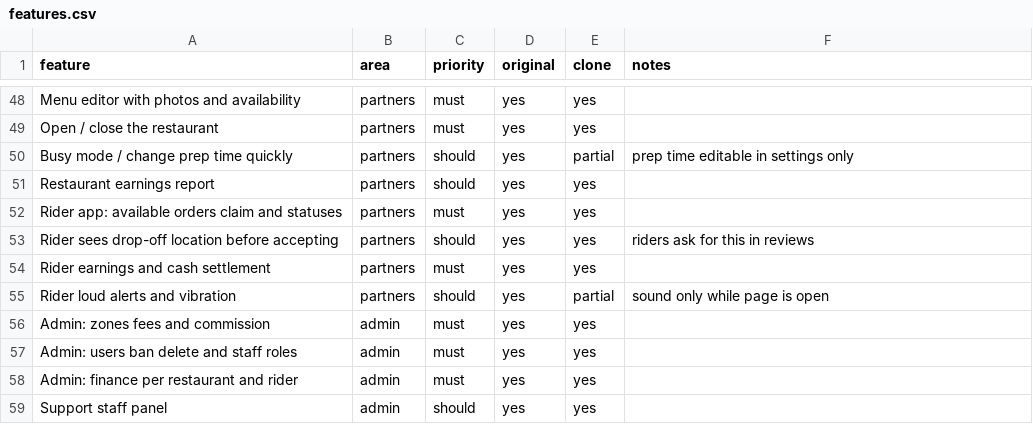
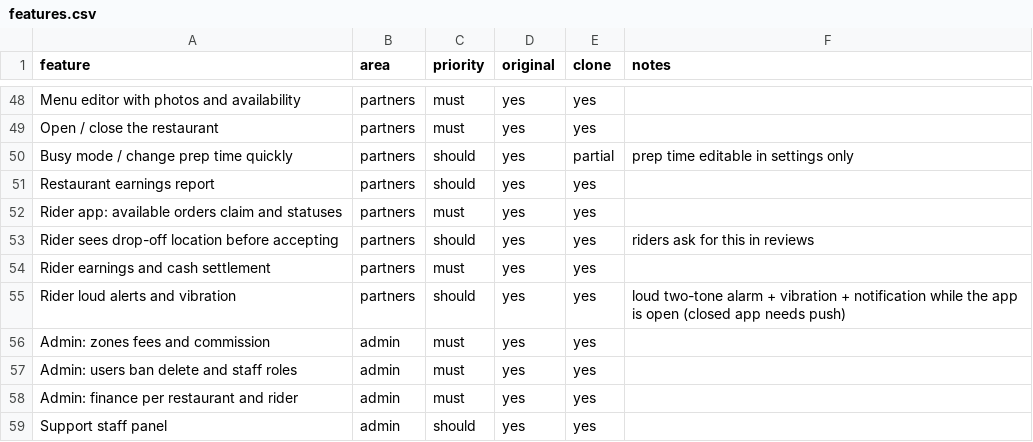
Before and after one commit to sabry66/Talabat, a CSV file: replica/features.csv, drawn as a sheet; only a part is shown, gaps mark what is left out.

```diff
--- a/replica/features.csv
+++ b/replica/features.csv
@@ -54,3 +54,3 @@ Rider sees drop-off location before accepting,partners,should,yes,yes,riders ask
 Rider earnings and cash settlement,partners,must,yes,yes,
-Rider loud alerts and vibration,partners,should,yes,partial,sound only while page is open
+Rider loud alerts and vibration,partners,should,yes,yes,loud two-tone alarm + vibration + notification while the app is open (closed app needs push)
 Admin: zones fees and commission,admin,must,yes,yes,
```
Also changed, not shown: 12 other files.
